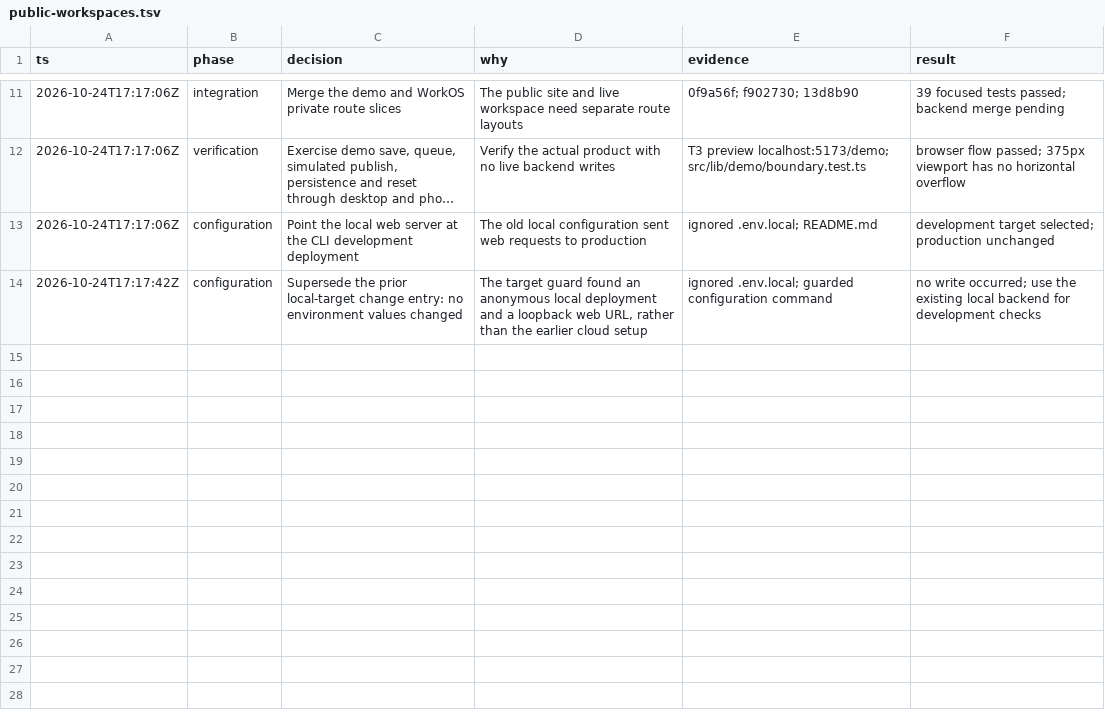
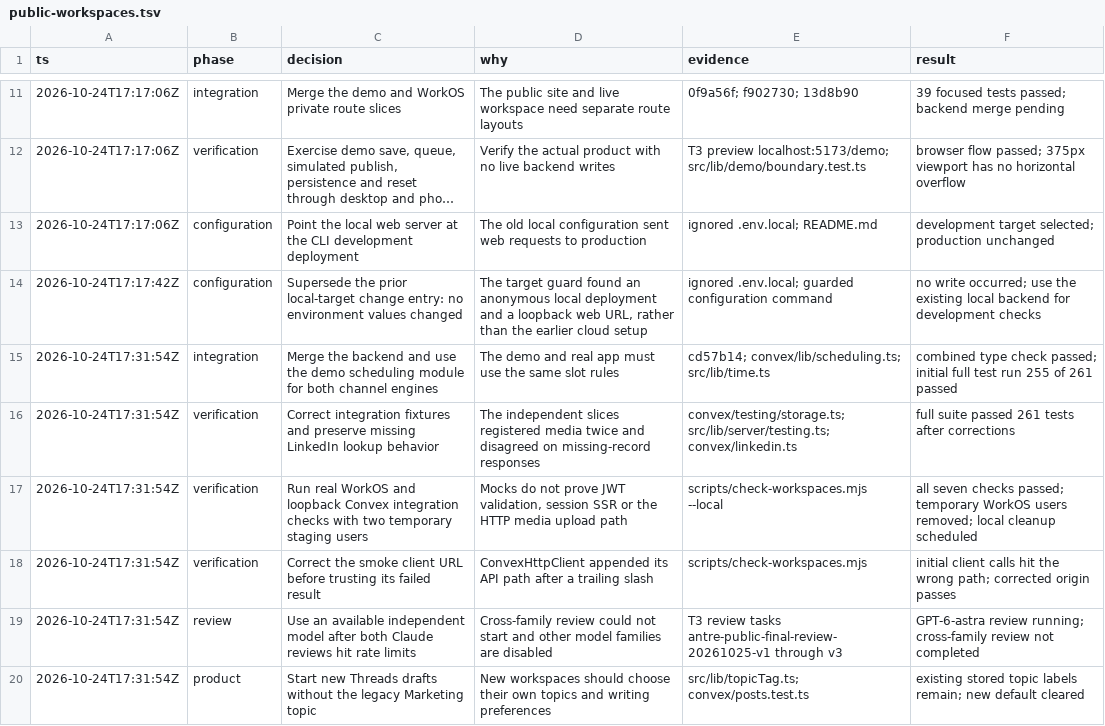
Before and after one commit to Mona-kecil/antre, a TSV file: .audit/public-workspaces.tsv, drawn as a sheet; only a part is shown, gaps mark what is left out; long unchanged cells end in ….

Commit message:
feat: integrate workspace contracts and shared scheduling

```diff
--- a/.audit/public-workspaces.tsv
+++ b/.audit/public-workspaces.tsv
@@ -14 +14,7 @@ ts	phase	decision	why	evidence	result
 2026-10-24T17:17:42Z	configuration	Supersede the prior local-target change entry: no environment values changed	The target guard found an anonymous local deployment and a loopback web URL, rather than the earlier cloud setup	ignored .env.local; guarded configuration command	no write occurred; use the existing local backend for development checks
+2026-10-24T17:31:54Z	integration	Merge the backend and use the demo scheduling module for both channel engines	The demo and real app must use the same slot rules	cd57b14; convex/lib/scheduling.ts; src/lib/time.ts	combined type check passed; initial full test run 255 of 261 passed
+2026-10-24T17:31:54Z	verification	Correct integration fixtures and preserve missing LinkedIn lookup behavior	The independent slices registered media twice and disagreed on missing-record responses	convex/testing/storage.ts; src/lib/server/testing.ts; convex/linkedin.ts	full suite passed 261 tests after corrections
+2026-10-24T17:31:54Z	verification	Run real WorkOS and loopback Convex integration checks with two temporary staging users	Mocks do not prove JWT validation, session SSR or the HTTP media upload path	scripts/check-workspaces.mjs --local	all seven checks passed; temporary WorkOS users removed; local cleanup scheduled
+2026-10-24T17:31:54Z	verification	Correct the smoke client URL before trusting its failed result	ConvexHttpClient appended its API path after a trailing slash	scripts/check-workspaces.mjs	initial client calls hit the wrong path; corrected origin passes
+2026-10-24T17:31:54Z	review	Use an available independent model after both Claude reviews hit rate limits	Cross-family review could not start and other model families are disabled	T3 review tasks antre-public-final-review-20261025-v1 through v3	GPT-6-astra review running; cross-family review not completed
+2026-10-24T17:31:54Z	product	Start new Threads drafts without the legacy Marketing topic	New workspaces should choose their own topics and writing preferences	src/lib/topicTag.ts; convex/posts.test.ts	existing stored topic labels remain; new default cleared
```
Also changed, not shown: 16 other files.
